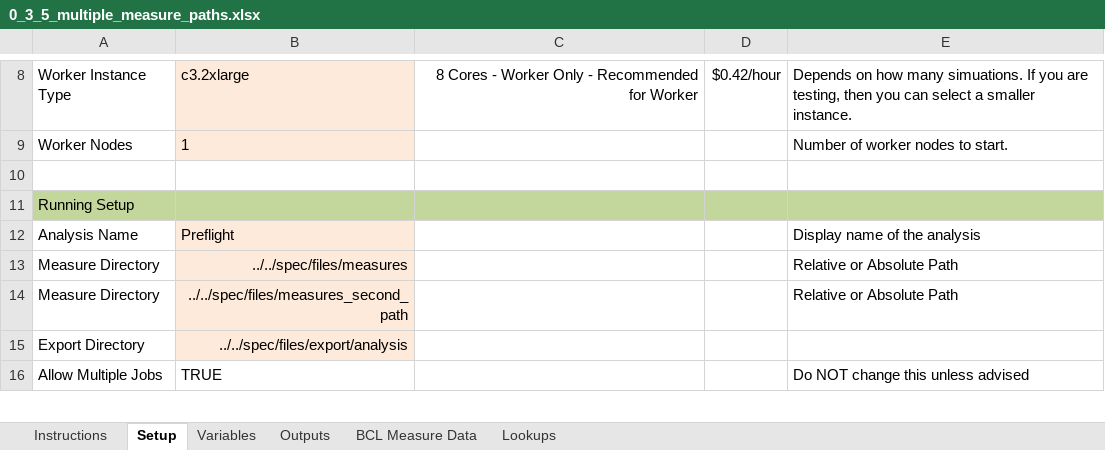
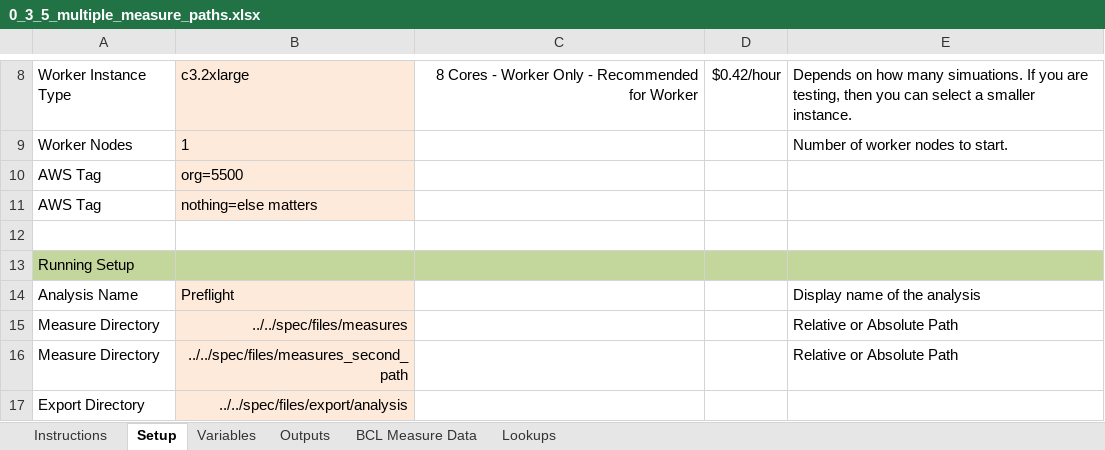
Before and after one commit to NREL/OpenStudio-analysis-gem, an Excel workbook: spec/files/0_3_5_multiple_measure_paths.xlsx, sheet Setup, drawn as a sheet; only a part is shown, gaps mark what is left out; the shorter side is filled out with more unchanged rows; values as stored, in another font and other column widths than the file's, no borders; the diff names each change by its address in the sheet, - before the commit and + after, or states it on an @@ line.

```diff
--- a/spec/files/0_3_5_multiple_measure_paths.xlsx (sheet Setup)
+++ b/spec/files/0_3_5_multiple_measure_paths.xlsx (sheet Setup)
+row 10: AWS Tag | org=5500
+row 11: AWS Tag | nothing=else matters
```
Also changed, not shown: 3 other files.
